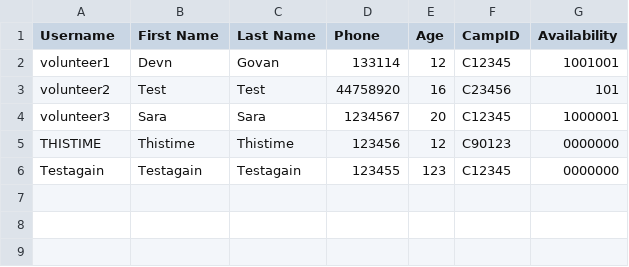
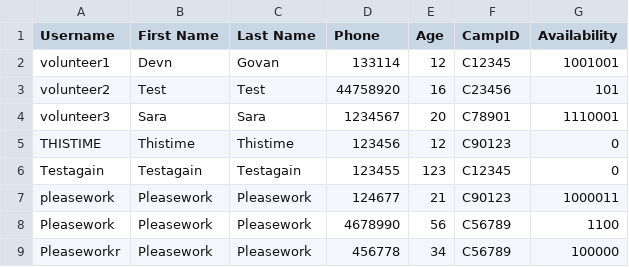
Before and after one commit to devangovind/intro-programming, a CSV file: files/volunteers.csv, drawn as a sheet.

Commit message:
view refugee, volunteer register fix

```diff
--- a/files/volunteers.csv
+++ b/files/volunteers.csv
@@ -3,4 +3,7 @@ volunteer1,Devn,Govan,133114,12,C12345,1001001
 volunteer2,Test,Test,44758920,16,C23456,101
-volunteer3,Sara,Sara,1234567,20,C12345,1000001
-THISTIME,Thistime,Thistime,123456,12,C90123,0000000
-Testagain,Testagain,Testagain,123455,123,C12345,0000000
+volunteer3,Sara,Sara,1234567,20,C78901,1110001
+THISTIME,Thistime,Thistime,123456,12,C90123,0
+Testagain,Testagain,Testagain,123455,123,C12345,0
+pleasework,Pleasework,Pleasework,124677,21,C90123,1000011
+Pleasework,Pleasework,Pleasework,4678990,56,C56789,1100
+Pleaseworkr,Pleasework,Pleasework,456778,34,C56789,100000
```
Also changed, not shown: files/camps_file.csv, files/logindetails.csv, 5 other files.
